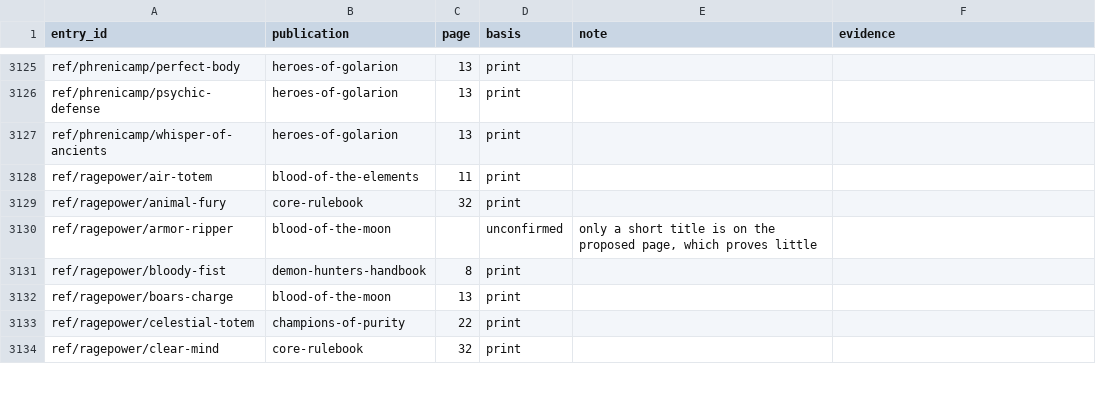
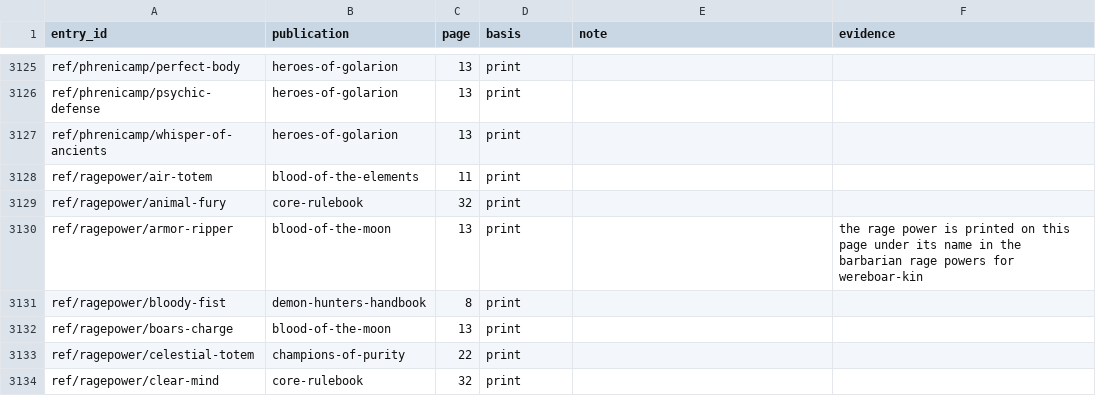
Before and after one commit to phynics/cast-iron-data, a TSV file: scripts/citation-print-pages-170.tsv, drawn as a sheet; only a part is shown, gaps mark what is left out.

```diff
--- a/scripts/citation-print-pages-170.tsv
+++ b/scripts/citation-print-pages-170.tsv
@@ -3129,3 +3129,3 @@ ref/ragepower/air-totem	blood-of-the-elements	11	print
 ref/ragepower/animal-fury	core-rulebook	32	print	
-ref/ragepower/armor-ripper	blood-of-the-moon		unconfirmed	only a short title is on the proposed page, which proves little
+ref/ragepower/armor-ripper	blood-of-the-moon	13	print		the rage power is printed on this page under its name in the barbarian rage powers for wereboar-kin
 ref/ragepower/bloody-fist	demon-hunters-handbook	8	print	
```
Also changed, not shown: scripts/citation-review-170.tsv, 1 other file.
